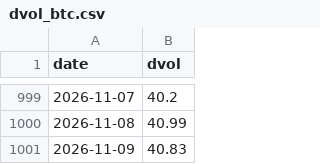
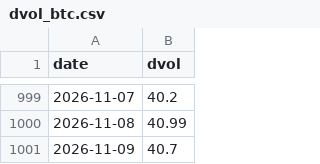
Before and after one commit to SannyLi0322/dvol-relay, a CSV file: data/dvol_btc.csv, drawn as a sheet; only a part is shown, gaps mark what is left out.

Commit message:
dvol 2026-11-09T13:21Z

```diff
--- a/data/dvol_btc.csv
+++ b/data/dvol_btc.csv
@@ -1000,2 +1000,2 @@ date,dvol
 2026-11-08,40.99
-2026-11-09,40.83
+2026-11-09,40.7
```
Also changed, not shown: data/dvol_eth.csv, 1 other file.
